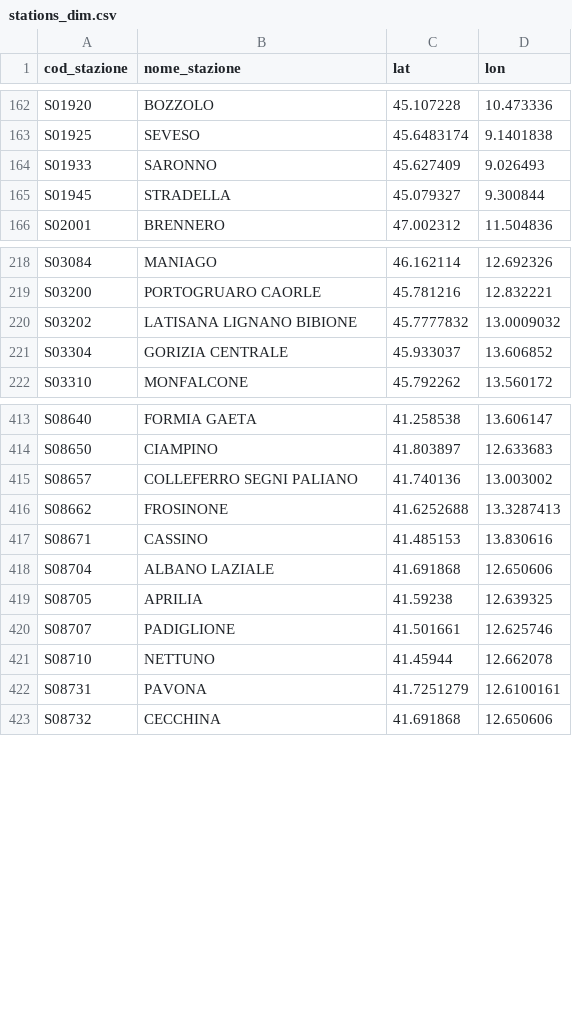
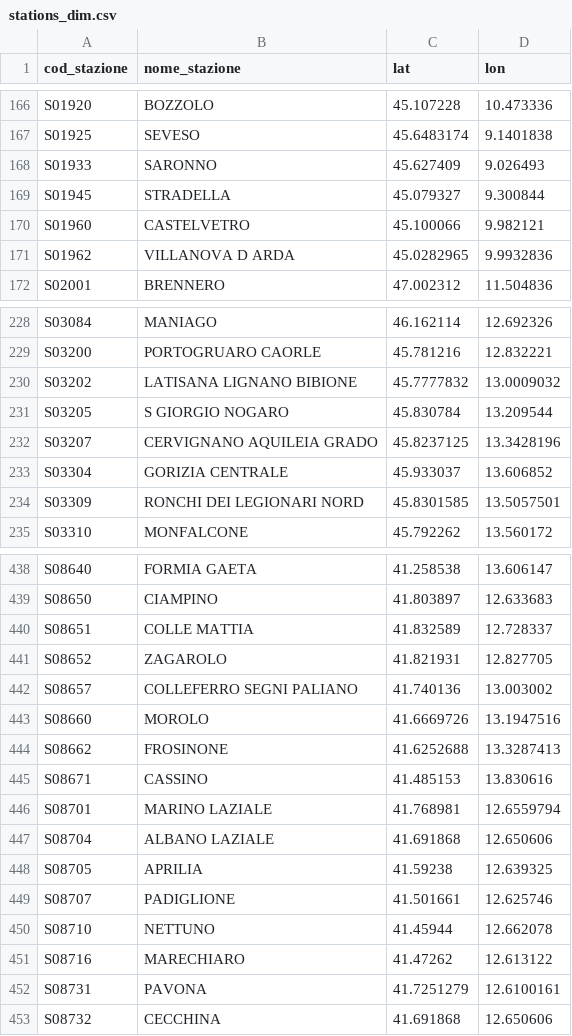
Before and after one commit to DrElegantia/ritardo_treni, a CSV file: data/gold/stations_dim.csv, drawn as a sheet; only a part is shown, gaps mark what is left out; the diff covers the shown part only.

```diff
--- a/data/gold/stations_dim.csv
+++ b/data/gold/stations_dim.csv
@@ -165,2 +169,4 @@ S01933,SARONNO,45.627409,9.026493
 S01945,STRADELLA,45.079327,9.300844
+S01960,CASTELVETRO,45.100066,9.982121
+S01962,VILLANOVA D ARDA,45.0282965,9.9932836
 S02001,BRENNERO,47.002312,11.504836
@@ -220,3 +230,6 @@ S03200,PORTOGRUARO CAORLE,45.781216,12.832221
 S03202,LATISANA LIGNANO BIBIONE,45.7777832,13.0009032
+S03205,S GIORGIO NOGARO,45.830784,13.209544
+S03207,CERVIGNANO AQUILEIA GRADO,45.8237125,13.3428196
 S03304,GORIZIA CENTRALE,45.933037,13.606852
+S03309,RONCHI DEI LEGIONARI NORD,45.8301585,13.5057501
 S03310,MONFALCONE,45.792262,13.560172
@@ -414,5 +439,9 @@ S08640,FORMIA GAETA,41.258538,13.606147
 S08650,CIAMPINO,41.803897,12.633683
+S08651,COLLE MATTIA,41.832589,12.728337
+S08652,ZAGAROLO,41.821931,12.827705
 S08657,COLLEFERRO SEGNI PALIANO,41.740136,13.003002
+S08660,MOROLO,41.6669726,13.1947516
 S08662,FROSINONE,41.6252688,13.3287413
 S08671,CASSINO,41.485153,13.830616
+S08701,MARINO LAZIALE,41.768981,12.6559794
 S08704,ALBANO LAZIALE,41.691868,12.650606
@@ -421,2 +450,3 @@ S08707,PADIGLIONE,41.501661,12.625746
 S08710,NETTUNO,41.45944,12.662078
+S08716,MARECHIARO,41.47262,12.613122
 S08731,PAVONA,41.7251279,12.6100161
```
Also changed, not shown: 25 added rows, 2 removed rows and 2 moved rows elsewhere in this file, data/gold/copertura_categoria.csv, 16 other files.
